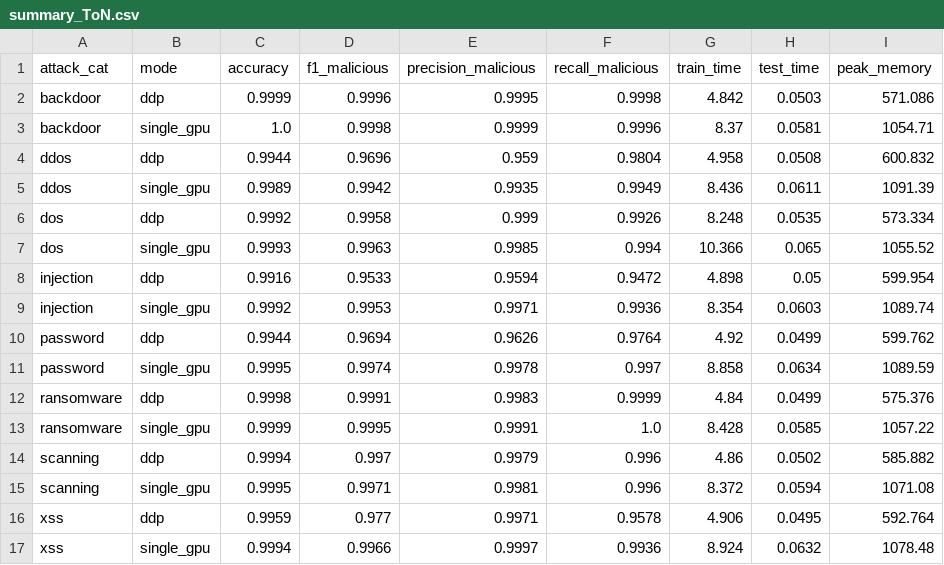
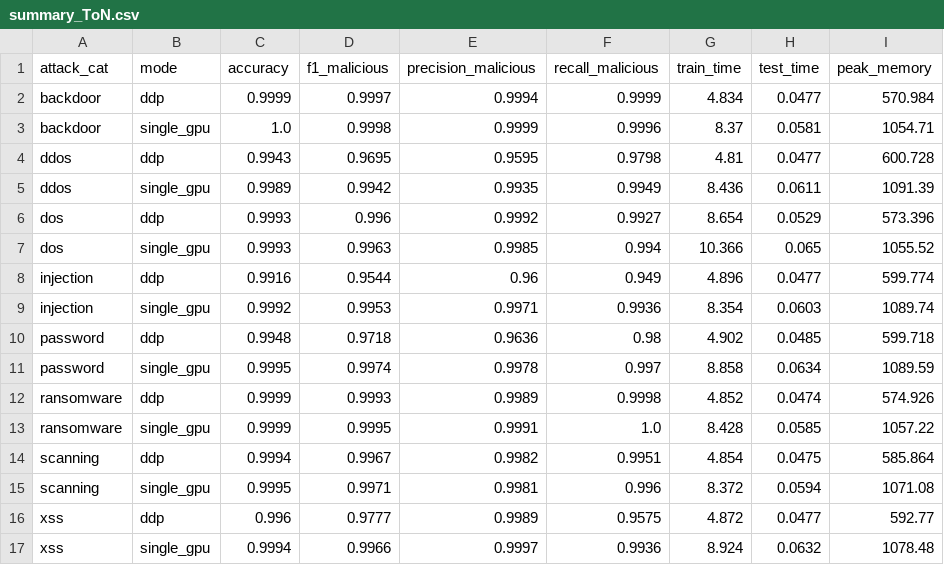
Before and after one commit to IloDan/gnn-nids-distributed, a CSV file: GNN/results/summary_ToN.csv, drawn as a sheet.

Commit message:
partitioned dataset

```diff
--- a/GNN/results/summary_ToN.csv
+++ b/GNN/results/summary_ToN.csv
@@ -1,17 +1,17 @@
 attack_cat,mode,accuracy,f1_malicious,precision_malicious,recall_malicious,train_time,test_time,peak_memory
-backdoor,ddp,0.9999,0.9996,0.9995,0.9998,4.842,0.0503,571.086
+backdoor,ddp,0.9999,0.9997,0.9994,0.9999,4.834,0.0477,570.984
 backdoor,single_gpu,1.0,0.9998,0.9999,0.9996,8.37,0.0581,1054.71
-ddos,ddp,0.9944,0.9696,0.959,0.9804,4.958,0.0508,600.832
+ddos,ddp,0.9943,0.9695,0.9595,0.9798,4.81,0.0477,600.728
 ddos,single_gpu,0.9989,0.9942,0.9935,0.9949,8.436,0.0611,1091.39
-dos,ddp,0.9992,0.9958,0.999,0.9926,8.248,0.0535,573.334
+dos,ddp,0.9993,0.996,0.9992,0.9927,8.654,0.0529,573.396
 dos,single_gpu,0.9993,0.9963,0.9985,0.994,10.366,0.065,1055.52
-injection,ddp,0.9916,0.9533,0.9594,0.9472,4.898,0.05,599.954
+injection,ddp,0.9916,0.9544,0.96,0.949,4.896,0.0477,599.774
 injection,single_gpu,0.9992,0.9953,0.9971,0.9936,8.354,0.0603,1089.74
-password,ddp,0.9944,0.9694,0.9626,0.9764,4.92,0.0499,599.762
+password,ddp,0.9948,0.9718,0.9636,0.98,4.902,0.0485,599.718
 password,single_gpu,0.9995,0.9974,0.9978,0.997,8.858,0.0634,1089.59
-ransomware,ddp,0.9998,0.9991,0.9983,0.9999,4.84,0.0499,575.376
+ransomware,ddp,0.9999,0.9993,0.9989,0.9998,4.852,0.0474,574.926
 ransomware,single_gpu,0.9999,0.9995,0.9991,1.0,8.428,0.0585,1057.22
-scanning,ddp,0.9994,0.997,0.9979,0.996,4.86,0.0502,585.882
+scanning,ddp,0.9994,0.9967,0.9982,0.9951,4.854,0.0475,585.864
 scanning,single_gpu,0.9995,0.9971,0.9981,0.996,8.372,0.0594,1071.08
-xss,ddp,0.9959,0.977,0.9971,0.9578,4.906,0.0495,592.764
+xss,ddp,0.996,0.9777,0.9989,0.9575,4.872,0.0477,592.77
 xss,single_gpu,0.9994,0.9966,0.9997,0.9936,8.924,0.0632,1078.48
```
Also changed, not shown: 52 other files.
